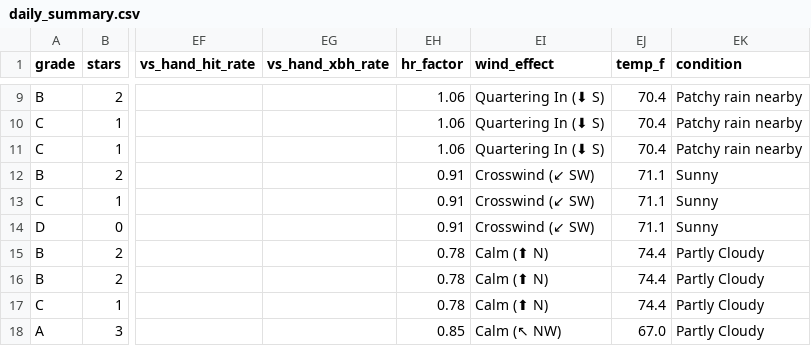
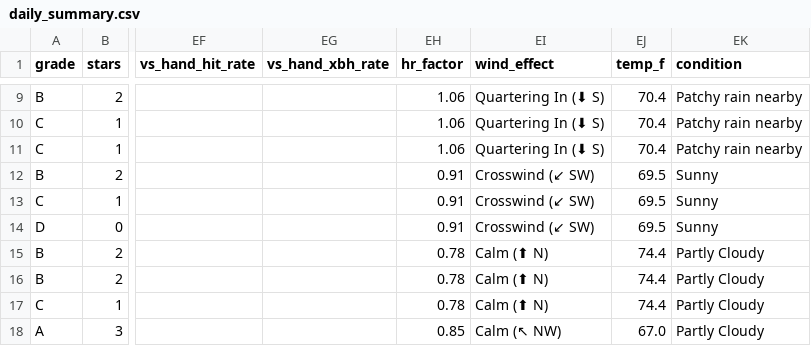
Before and after one commit to prsm-labs/going-yard, a CSV file: public/data/daily_summary.csv, drawn as a sheet; only a part is shown, gaps mark what is left out; the diff covers the shown part only; the diff names each change by its address in the sheet, - before the commit and + after, or states it on an @@ line.

```diff
--- a/public/data/daily_summary.csv
+++ b/public/data/daily_summary.csv
-EJ12:EJ14 (temp_f): 71.1
+EJ12:EJ14 (temp_f): 69.5
```
Also changed, not shown: 22 edited cells elsewhere in this file, 4 other files.
